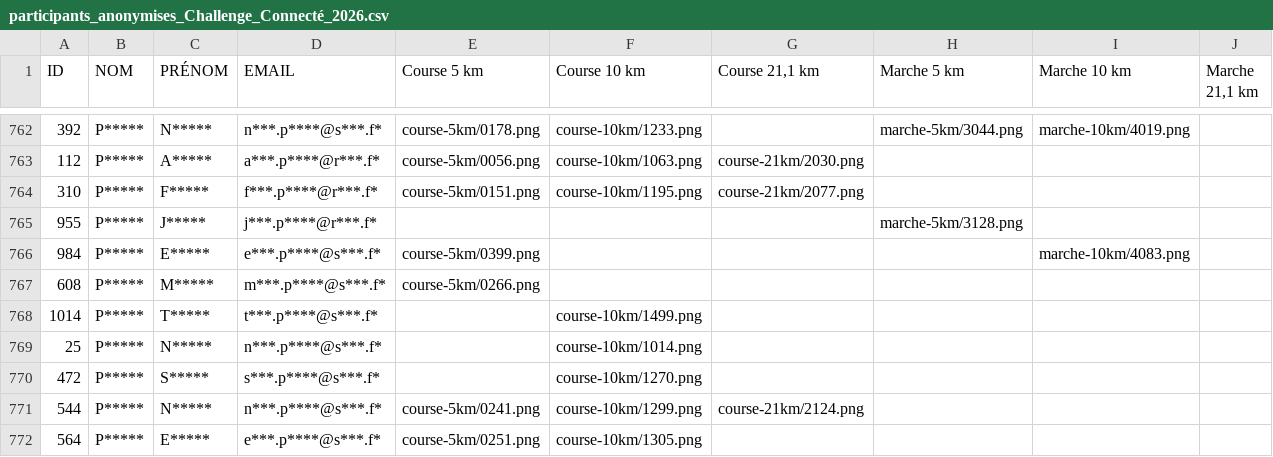
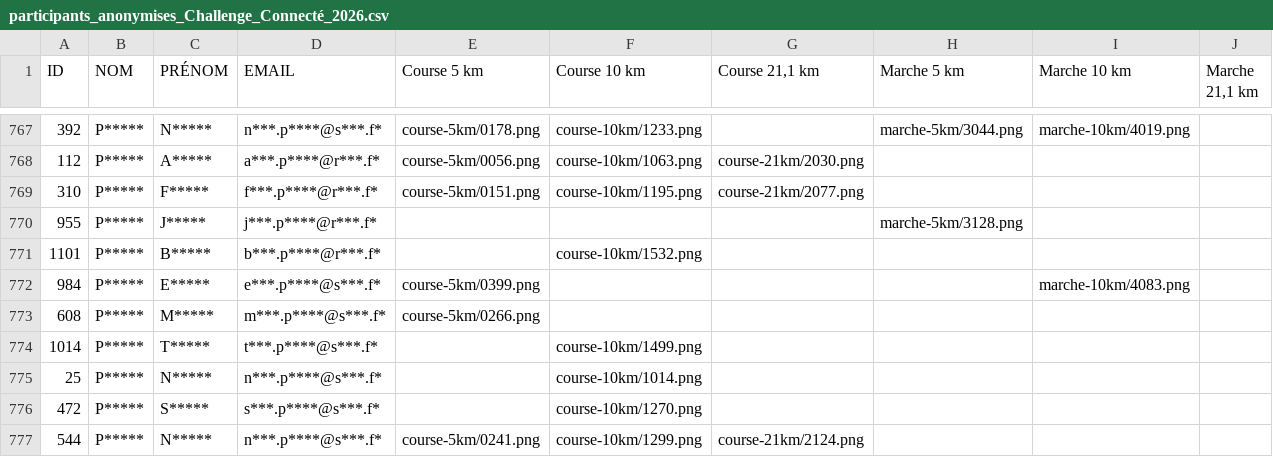
Before and after one commit to n58s29/SoRunning-inscriptions-2026, a CSV file: data/participants_anonymises_Challenge_Connecté_2026.csv, drawn as a sheet; only a part is shown, gaps mark what is left out; the shorter side is filled out with more unchanged rows; the diff covers the shown part only.

```diff
--- a/data/participants_anonymises_Challenge_Connecté_2026.csv
+++ b/data/participants_anonymises_Challenge_Connecté_2026.csv
@@ -765,2 +770,3 @@
 "955";"P*****";"J*****";"j***.p****@r***.f*";"";"";"";"marche-5km/3128.png";"";""
+"1101";"P*****";"B*****";"b***.p****@r***.f*";"";"course-10km/1532.png";"";"";"";""
 "984";"P*****";"E*****";"e***.p****@s***.f*";"course-5km/0399.png";"";"";"";"marche-10km/4083.png";""
```
Also changed, not shown: 5 added rows elsewhere in this file, 6 other files.
